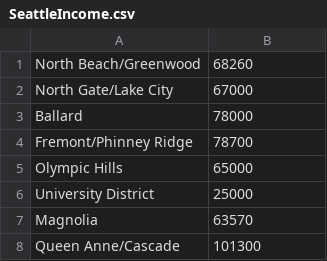
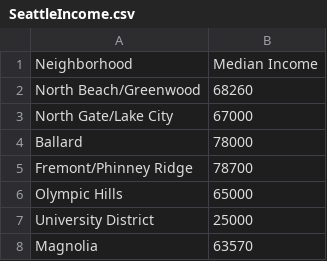
Before and after one commit to reetahan/boilermake18, a CSV file: SeattleIncome.csv, drawn as a sheet; only a part is shown; the shorter side is filled out with more unchanged rows; the diff names each change by its address in the sheet, - before the commit and + after, or states it on an @@ line.

```diff
--- a/SeattleIncome.csv
+++ b/SeattleIncome.csv
+row 1: Neighborhood | Median Income
```
Also changed, not shown: SeattleHospitals.csv, SeattleParks.csv.
